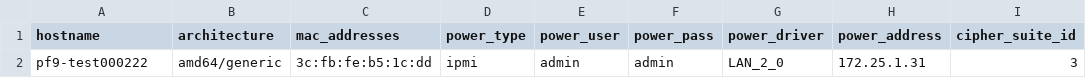
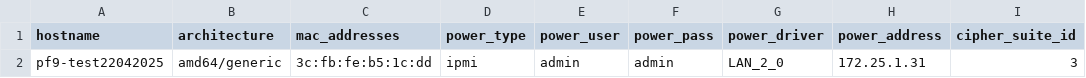
Before and after one commit to Abd-Baraghithi/PF9-testing, a CSV file: machines.csv, drawn as a sheet; only a part is shown; the diff names each change by its address in the sheet, - before the commit and + after, or states it on an @@ line.

Commit message:
Update machines.csv

```diff
--- a/machines.csv
+++ b/machines.csv
-A2 (hostname): pf9-test000222
+A2 (hostname): pf9-test22042025
```
